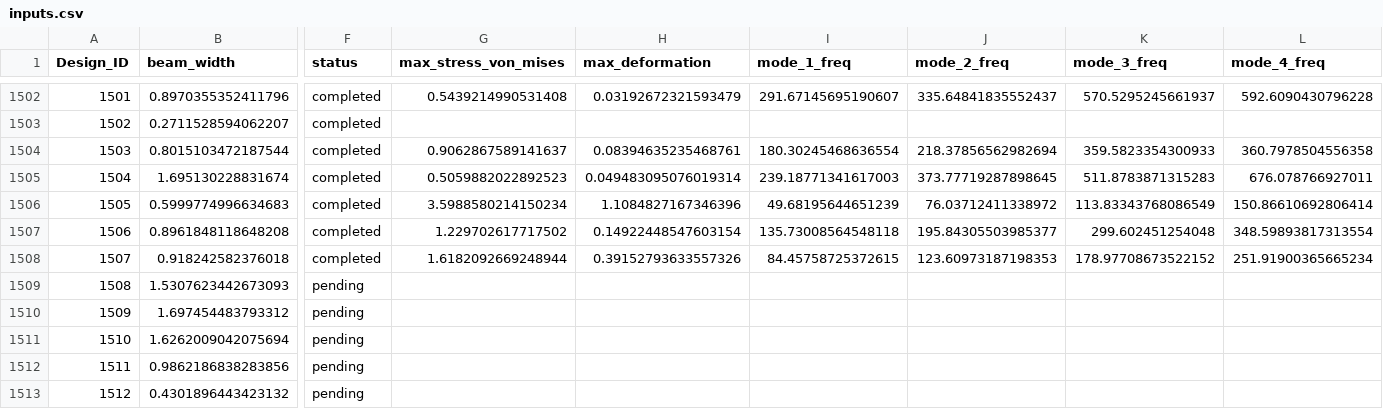
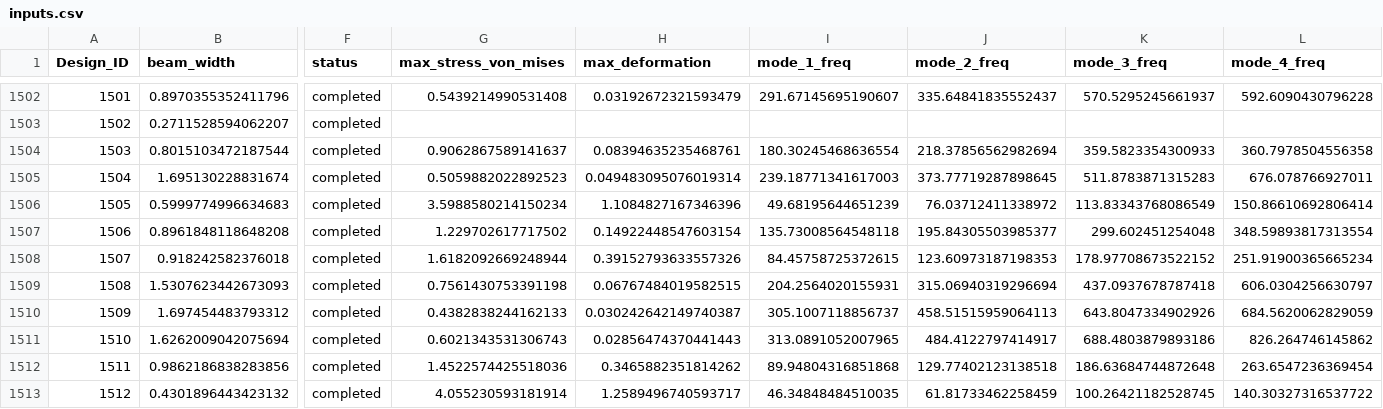
Before and after one commit to Aniruddh5502/comp_design_fw, a CSV file: data/raw/inputs.csv, drawn as a sheet; only a part is shown, gaps mark what is left out; the diff covers the shown part only; the diff names each change by its address in the sheet, - before the commit and + after, or states it on an @@ line.

```diff
--- a/data/raw/inputs.csv
+++ b/data/raw/inputs.csv
-F1509:F1513 (status): pending
+F1509:F1513 (status): completed
-G1509 (max_stress_von_mises): (empty)
+G1509 (max_stress_von_mises): 0.7561430753391198
-H1509 (max_deformation): (empty)
+H1509 (max_deformation): 0.06767484019582515
-I1509 (mode_1_freq): (empty)
+I1509 (mode_1_freq): 204.2564020155931
-J1509 (mode_2_freq): (empty)
+J1509 (mode_2_freq): 315.06940319296694
-K1509 (mode_3_freq): (empty)
+K1509 (mode_3_freq): 437.0937678787418
-L1509 (mode_4_freq): (empty)
+L1509 (mode_4_freq): 606.0304256630797
-G1510 (max_stress_von_mises): (empty)
+G1510 (max_stress_von_mises): 0.4382838244162133
-H1510 (max_deformation): (empty)
+H1510 (max_deformation): 0.030242642149740387
-I1510 (mode_1_freq): (empty)
+I1510 (mode_1_freq): 305.1007118856737
-J1510 (mode_2_freq): (empty)
+J1510 (mode_2_freq): 458.51515959064113
-K1510 (mode_3_freq): (empty)
+K1510 (mode_3_freq): 643.8047334902926
-L1510 (mode_4_freq): (empty)
+L1510 (mode_4_freq): 684.5620062829059
-G1511 (max_stress_von_mises): (empty)
+G1511 (max_stress_von_mises): 0.6021343531306743
-H1511 (max_deformation): (empty)
+H1511 (max_deformation): 0.02856474370441443
-I1511 (mode_1_freq): (empty)
+I1511 (mode_1_freq): 313.0891052007965
-J1511 (mode_2_freq): (empty)
+J1511 (mode_2_freq): 484.4122797414917
-K1511 (mode_3_freq): (empty)
+K1511 (mode_3_freq): 688.4803879893186
-L1511 (mode_4_freq): (empty)
+L1511 (mode_4_freq): 826.264746145862
-G1512 (max_stress_von_mises): (empty)
+G1512 (max_stress_von_mises): 1.4522574425518036
-H1512 (max_deformation): (empty)
+H1512 (max_deformation): 0.3465882351814262
-I1512 (mode_1_freq): (empty)
+I1512 (mode_1_freq): 89.94804316851868
-J1512 (mode_2_freq): (empty)
+J1512 (mode_2_freq): 129.77402123138518
-K1512 (mode_3_freq): (empty)
+K1512 (mode_3_freq): 186.63684744872648
-L1512 (mode_4_freq): (empty)
+L1512 (mode_4_freq): 263.6547236369454
-G1513 (max_stress_von_mises): (empty)
+G1513 (max_stress_von_mises): 4.055230593181914
-H1513 (max_deformation): (empty)
+H1513 (max_deformation): 1.2589496740593717
-I1513 (mode_1_freq): (empty)
+I1513 (mode_1_freq): 46.34848484510035
-J1513 (mode_2_freq): (empty)
+J1513 (mode_2_freq): 61.81733462258459
-K1513 (mode_3_freq): (empty)
+K1513 (mode_3_freq): 100.26421182528745
-L1513 (mode_4_freq): (empty)
+L1513 (mode_4_freq): 140.30327316537722
```
Also changed, not shown: 42 edited cells elsewhere in this file, 2 other files.
